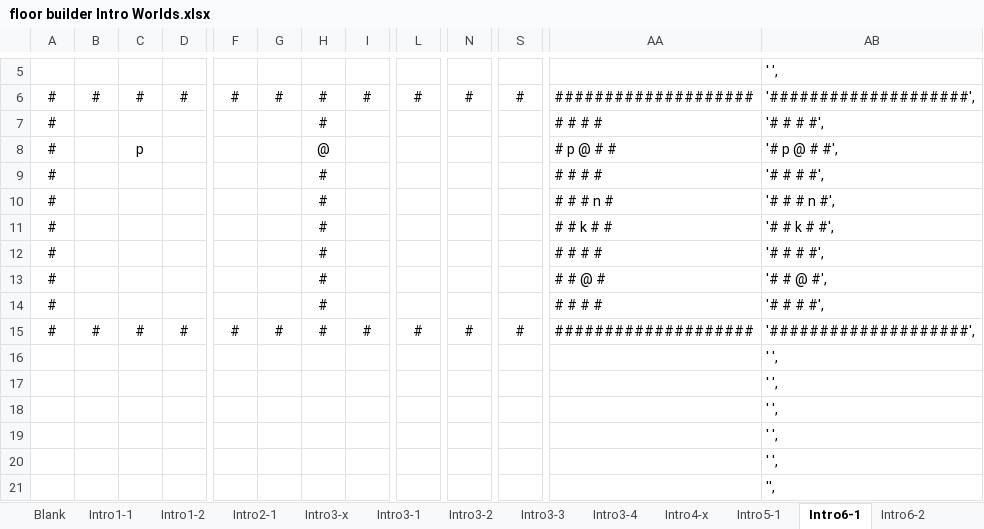
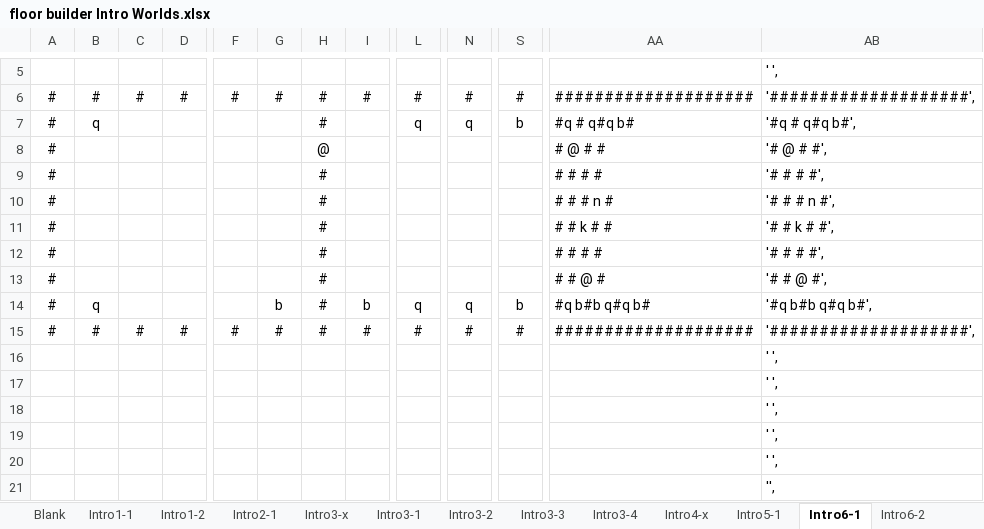
Before and after one commit to kwoolter/DarkWorld, an Excel workbook: darkworld/model/data/floor builder Intro Worlds.xlsx, sheet Intro6-1, drawn as a sheet; only a part is shown, gaps mark what is left out; values as stored, in another font and other column widths than the file's, no borders; conditional formats not drawn; the diff names each change by its address in the sheet, - before the commit and + after, or states it on an @@ line.

```diff
--- a/darkworld/model/data/floor builder Intro Worlds.xlsx (sheet Intro6-1)
+++ b/darkworld/model/data/floor builder Intro Worlds.xlsx (sheet Intro6-1)
-B7: (empty)
+B7: q
-L7: (empty)
+L7: q
-N7: (empty)
+N7: q
-S7: (empty)
+S7: b
-AA7: # # # #
+AA7: #q # q#q b#
-AB7: '# # # #',
+AB7: '#q # q#q b#',
-C8: p
+C8: (empty)
-AA8: # p @ # #
+AA8: # @ # #
-AB8: '# p @ # #',
+AB8: '# @ # #',
-B14: (empty)
+B14: q
-G14: (empty)
+G14: b
-I14: (empty)
+I14: b
-L14: (empty)
+L14: q
-N14: (empty)
+N14: q
-S14: (empty)
+S14: b
-AA14: # # # #
+AA14: #q b#b q#q b#
-AB14: '# # # #',
+AB14: '#q b#b q#q b#',
```
Also changed, not shown: sheet Intro2-1, sheet Intro3-2, sheet Intro7-1, 9 other files.
